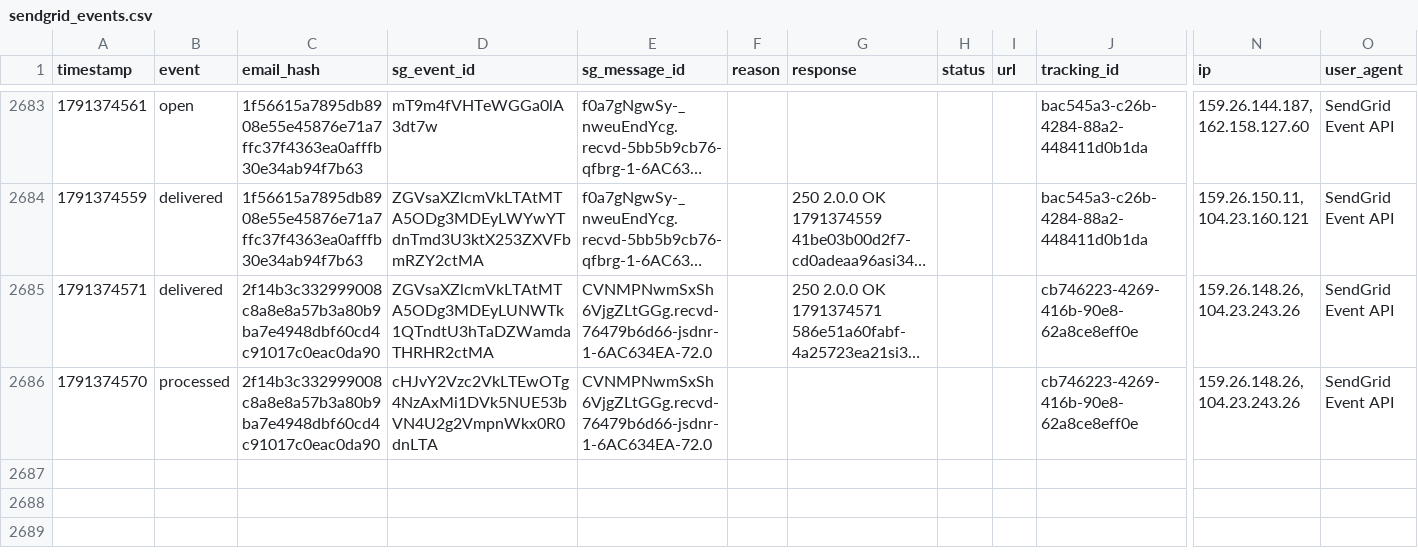
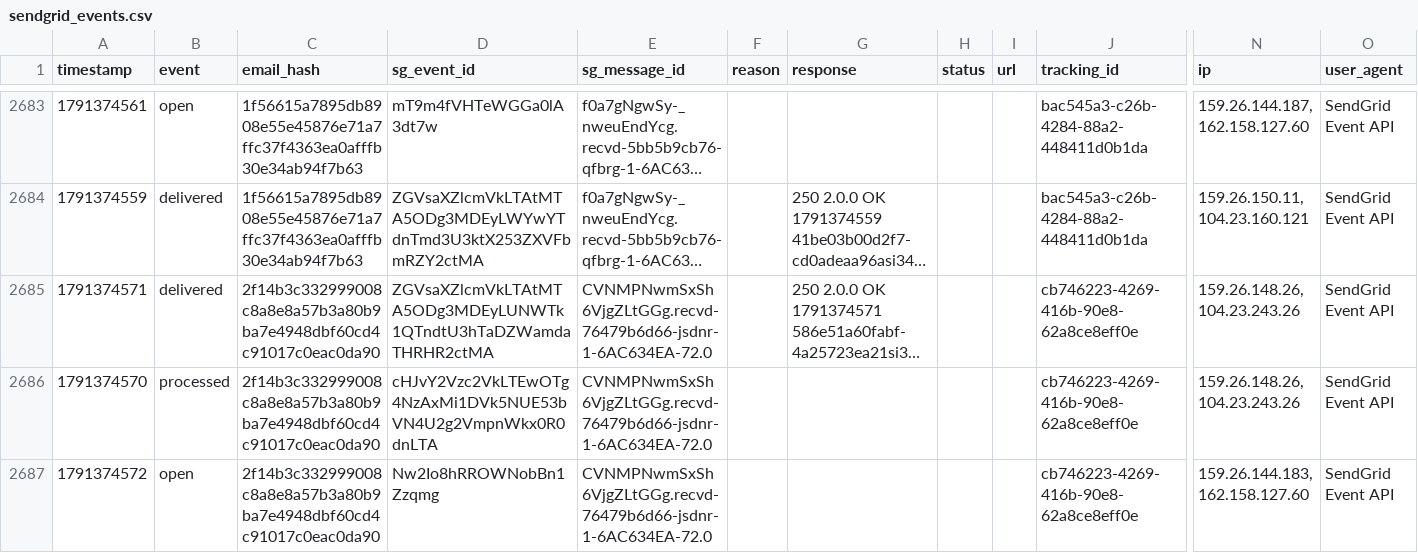
Before and after one commit to anandakeyclub-ops/permitmap-tracker, a CSV file: sendgrid_events.csv, drawn as a sheet; only a part is shown, gaps mark what is left out; long unchanged cells end in …; rows hold the shown columns only; the diff names each change by its address in the sheet, - before the commit and + after, or states it on an @@ line.

Commit message:
tracking update 2026-10-07 12:03:07

```diff
--- a/sendgrid_events.csv
+++ b/sendgrid_events.csv
+row 2687: 1791374572 | open | 2f14b3c332999008c8a8e8a57b3a80b9ba7e4948dbf60cd4c91017c0eac0da90 | Nw2Io8hRROWNobBn1Zzqmg | CVNMPNwmSxSh6VjgZLtGGg.recvd-76479b6d66-jsdnr-1-6AC634EA-72.0 |  |  |  |  | cb746223-4269-416b-90e8-62a8ce8eff0e | 159.26.144.183, 162.158.127.60 | SendGrid Event API
```
